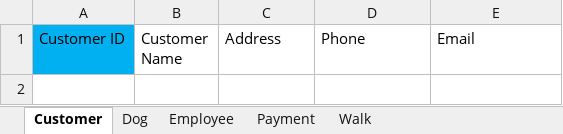
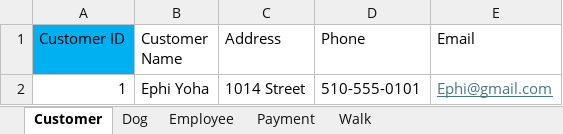
Before and after one commit to IsraelColman/W2_Workshop, an Excel workbook: Aweke_Ex3A_tables.xlsx, sheet Customer, drawn as a sheet; values as stored, in another font and other column widths than the file's, no borders; the diff names each change by its address in the sheet, - before the commit and + after, or states it on an @@ line.

```diff
--- a/Aweke_Ex3A_tables.xlsx (sheet Customer)
+++ b/Aweke_Ex3A_tables.xlsx (sheet Customer)
+row 2: 1 | Ephi Yoha | 1014 Street | 510-555-0101 | Ephi@gmail.com
```
Also changed, not shown: sheet Walk, sheet Payment, sheet Dog, sheet Employee, 1 other file.
